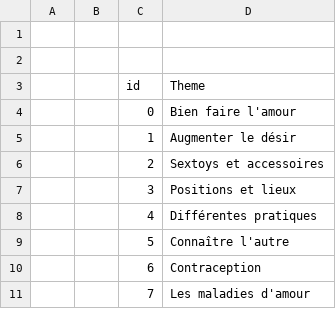
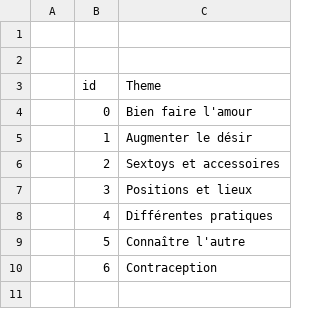
Before and after one commit to paul-delange/faure, a CSV file: s-box/iOS/Importer/Importer/themes.csv, drawn as a sheet; the diff names each change by its address in the sheet, - before the commit and + after, or states it on an @@ line.

```diff
--- a/s-box/iOS/Importer/Importer/themes.csv
+++ b/s-box/iOS/Importer/Importer/themes.csv
-column B, empty
-row 11:  |  | 7 | Les maladies d'amour
```
Also changed, not shown: 24 other files.
